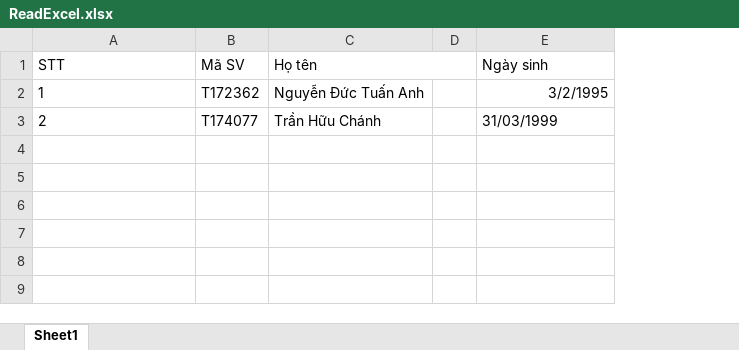
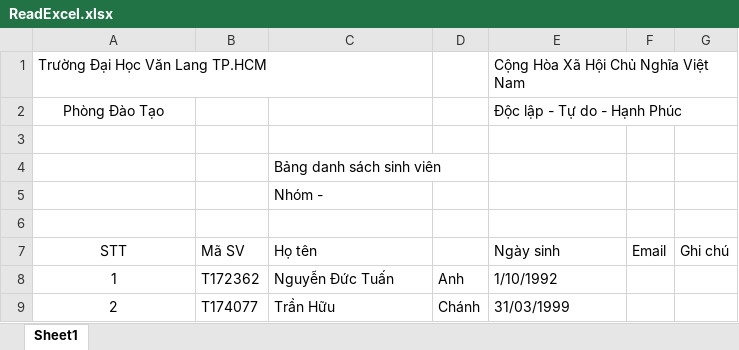
Before and after one commit to phamngocduy/AttendanceManagement, an Excel workbook: WebApplication.Tests/ReadExcel.xlsx, sheet Sheet1, drawn as a sheet; values as stored, in another font and other column widths than the file's, no borders; removed rows and columns are numbered as before the commit, all else as after; the diff names each change by its address in the sheet, - before the commit and + after, or states it on an @@ line.

Commit message:
read file excel đúng và sai (unit test)

```diff
--- a/WebApplication.Tests/ReadExcel.xlsx (sheet Sheet1)
+++ b/WebApplication.Tests/ReadExcel.xlsx (sheet Sheet1)
-column D, empty
+column D, rows 8-9: Anh | Chánh
+column F (Email), empty
+column G (Ghi chú), empty
+row 1: Trường Đại Học Văn Lang TP.HCM |  |  |  | Cộng Hòa Xã Hội Chủ Nghĩa Việt Nam
+row 2: Phòng Đào Tạo |  |  |  | Độc lập - Tự do - Hạnh Phúc
+row 3: (empty)
+row 4:  |  | Bảng danh sách sinh viên
+row 5:  |  | Nhóm -
+row 6: (empty)
-A7:A9 alignment: left
+A7:A9 alignment: center
-C1:D1 merged
-C8 (Họ tên): Nguyễn Đức Tuấn Anh
+C8 (Họ tên): Nguyễn Đức Tuấn
-E8 (Ngày sinh): 3/2/1995
+E8 (Ngày sinh): 1/10/1992
-E8 alignment: right
+E8 alignment: left
-C9 (Họ tên): Trần Hữu Chánh
+C9 (Họ tên): Trần Hữu
```
Also changed, not shown: 9 other files.
